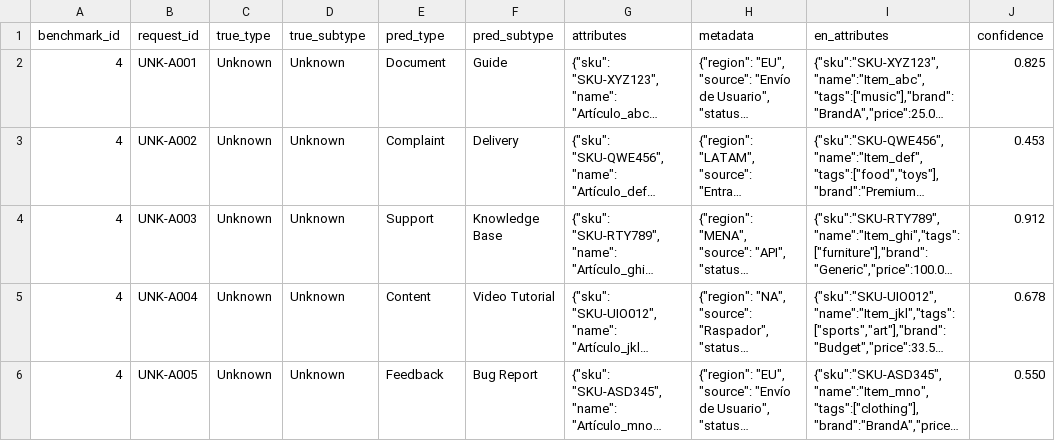
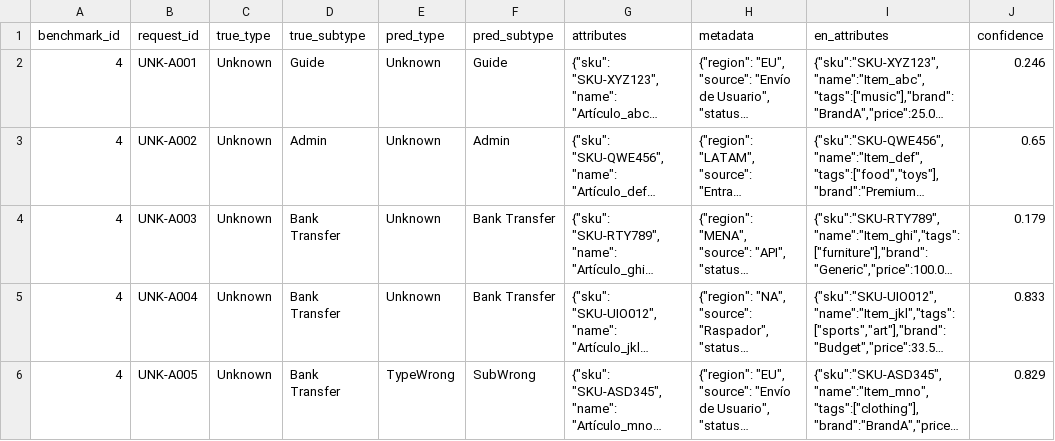
Before and after one commit to wzender/magellan, a CSV file: data/runs/4_spain.csv, drawn as a sheet; long unchanged cells end in …; the diff names each change by its address in the sheet, - before the commit and + after, or states it on an @@ line.

```diff
--- a/data/runs/4_spain.csv
+++ b/data/runs/4_spain.csv
-D2 (true_subtype): Unknown
+D2 (true_subtype): Guide
-E2 (pred_type): Document
+E2 (pred_type): Unknown
-J2 (confidence): 0.825
+J2 (confidence): 0.246
-D3 (true_subtype): Unknown
+D3 (true_subtype): Admin
-E3 (pred_type): Complaint
+E3 (pred_type): Unknown
-F3 (pred_subtype): Delivery
+F3 (pred_subtype): Admin
-J3 (confidence): 0.453
+J3 (confidence): 0.65
-D4:D6 (true_subtype): Unknown
+D4:D6 (true_subtype): Bank Transfer
-E4 (pred_type): Support
+E4 (pred_type): Unknown
-F4 (pred_subtype): Knowledge Base
+F4 (pred_subtype): Bank Transfer
-J4 (confidence): 0.912
+J4 (confidence): 0.179
-E5 (pred_type): Content
+E5 (pred_type): Unknown
-F5 (pred_subtype): Video Tutorial
+F5 (pred_subtype): Bank Transfer
-J5 (confidence): 0.678
+J5 (confidence): 0.833
-E6 (pred_type): Feedback
+E6 (pred_type): TypeWrong
-F6 (pred_subtype): Bug Report
+F6 (pred_subtype): SubWrong
-J6 (confidence): 0.550
+J6 (confidence): 0.829
```
Also changed, not shown: data/leaderboard.csv, data/runs/4_france.csv, 22 other files.
